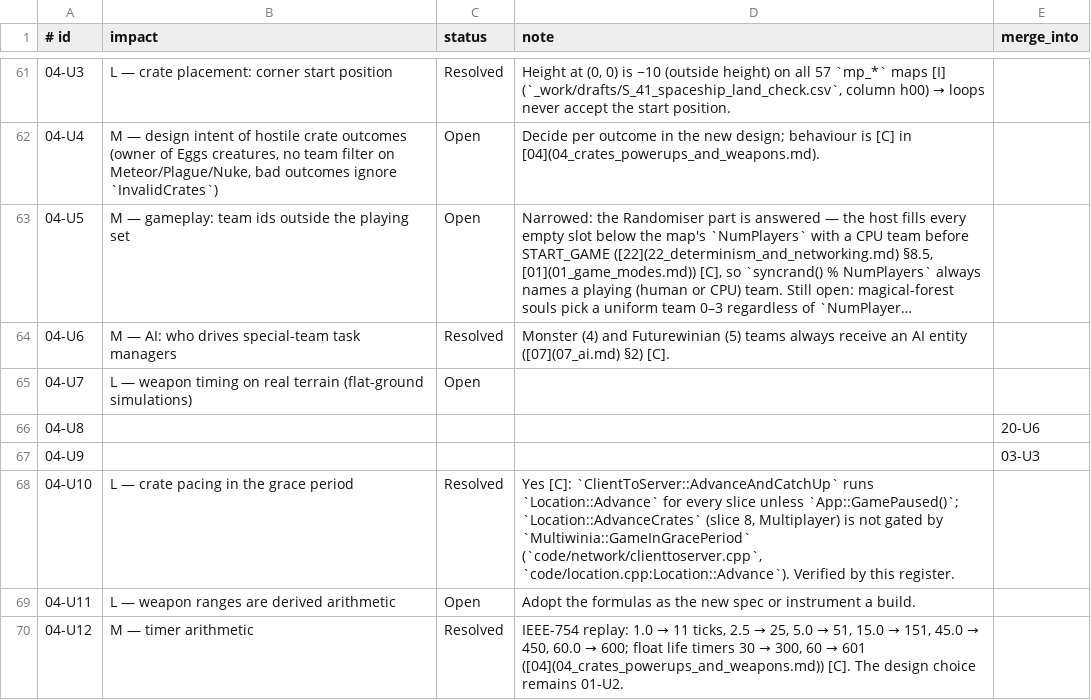
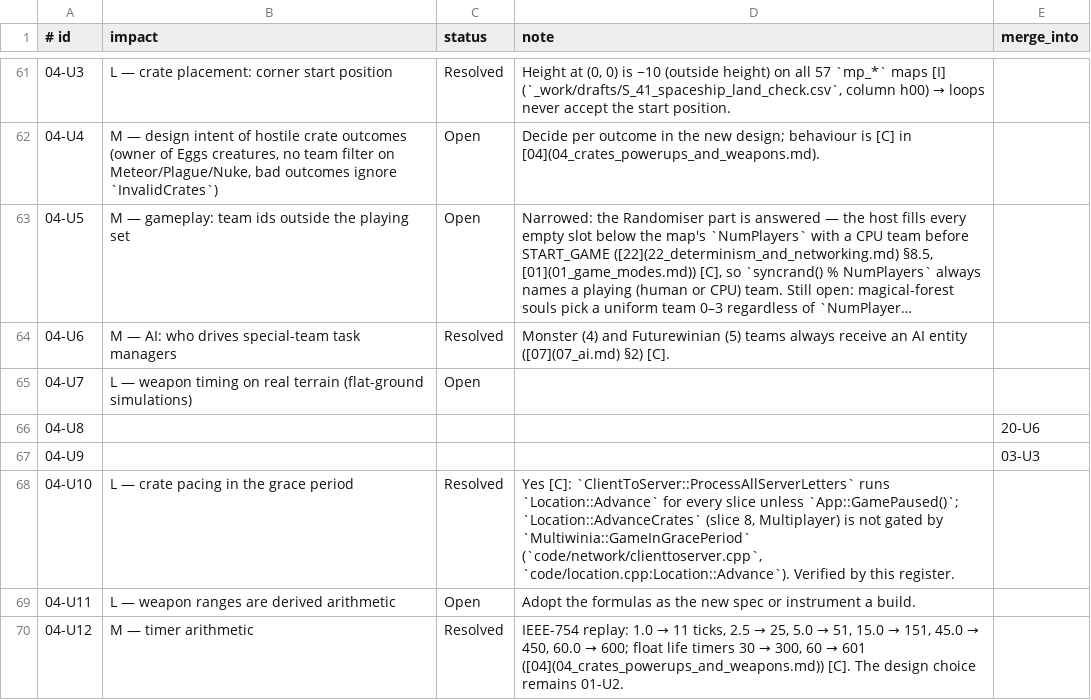
Before and after one commit to Zwaliebaba/Species.AI, a TSV file: design/_work/script_inputs/S_41_overlay.tsv, drawn as a sheet; only a part is shown, gaps mark what is left out; long unchanged cells end in ….

```diff
--- a/design/_work/script_inputs/S_41_overlay.tsv
+++ b/design/_work/script_inputs/S_41_overlay.tsv
@@ -67,3 +67,3 @@
 04-U9				03-U3
-04-U10	L — crate pacing in the grace period	Resolved	Yes [C]: `ClientToServer::AdvanceAndCatchUp` runs `Location::Advance` for every slice unless `App::GamePaused()`; `Location::AdvanceCrates` (slice 8, Multiplayer) is not gated by `Multiwinia::GameInGracePeriod` (`code/network/clienttoserver.cpp`, `code/location.cpp:Location::Advance`). Verified by this register.	
+04-U10	L — crate pacing in the grace period	Resolved	Yes [C]: `ClientToServer::ProcessAllServerLetters` runs `Location::Advance` for every slice unless `App::GamePaused()`; `Location::AdvanceCrates` (slice 8, Multiplayer) is not gated by `Multiwinia::GameInGracePeriod` (`code/network/clienttoserver.cpp`, `code/location.cpp:Location::Advance`). Verified by this register.	
 04-U11	L — weapon ranges are derived arithmetic	Open	Adopt the formulas as the new spec or instrument a build.	
```
Also changed, not shown: 6 other files.
